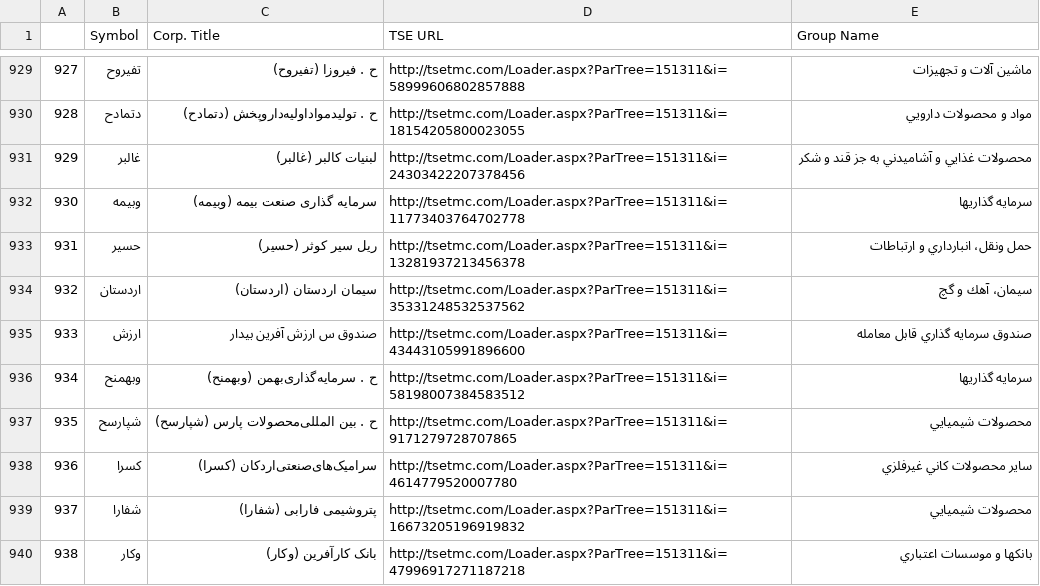
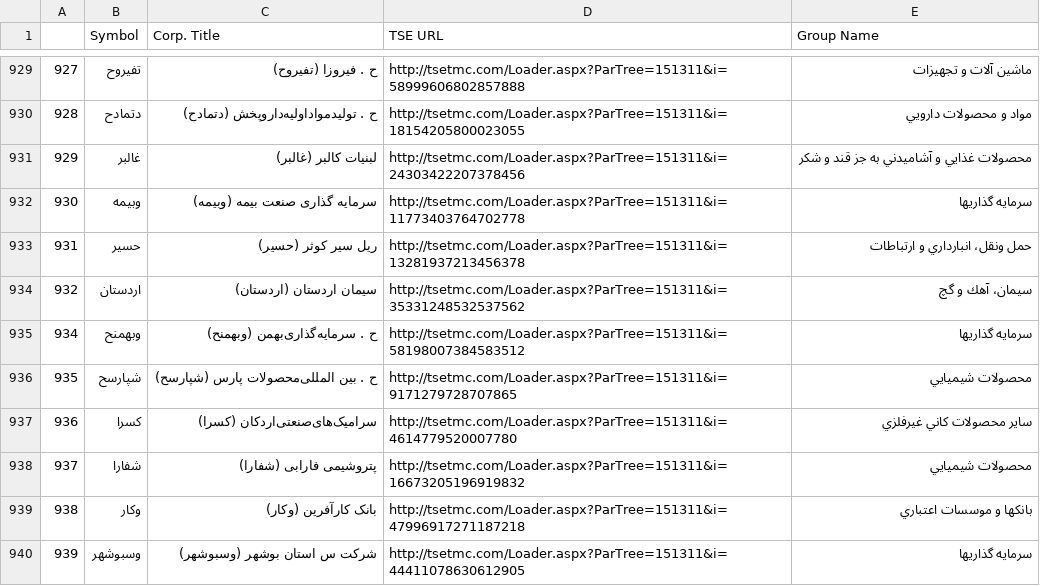
Before and after one commit to aminkashiri/NLP, a CSV file: HW1/symbols_info.csv, drawn as a sheet; only a part is shown, gaps mark what is left out; the shorter side is filled out with more unchanged rows; the diff names each change by its address in the sheet, - before the commit and + after, or states it on an @@ line.

Commit message:
Change symbols_info

```diff
--- a/HW1/symbols_info.csv
+++ b/HW1/symbols_info.csv
-row 935: 933 | ارزش | صندوق س ارزش آفرین بیدار | http://tsetmc.com/Loader.aspx?ParTree=151311&i=43443105991896600 | صندوق سرمايه گذاري قابل معامله
```
